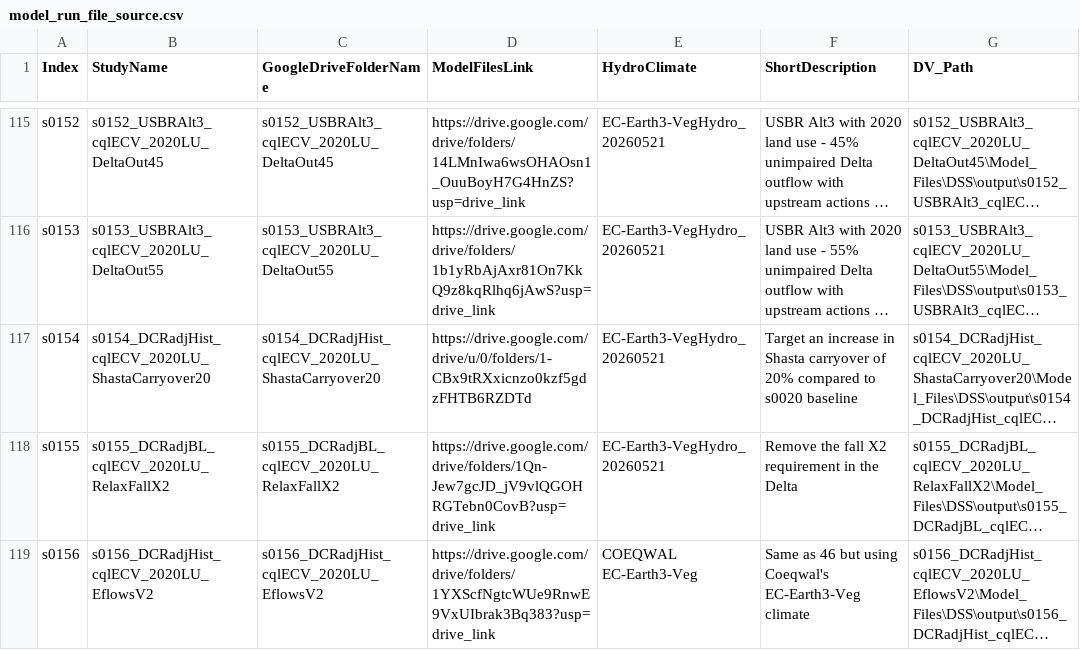
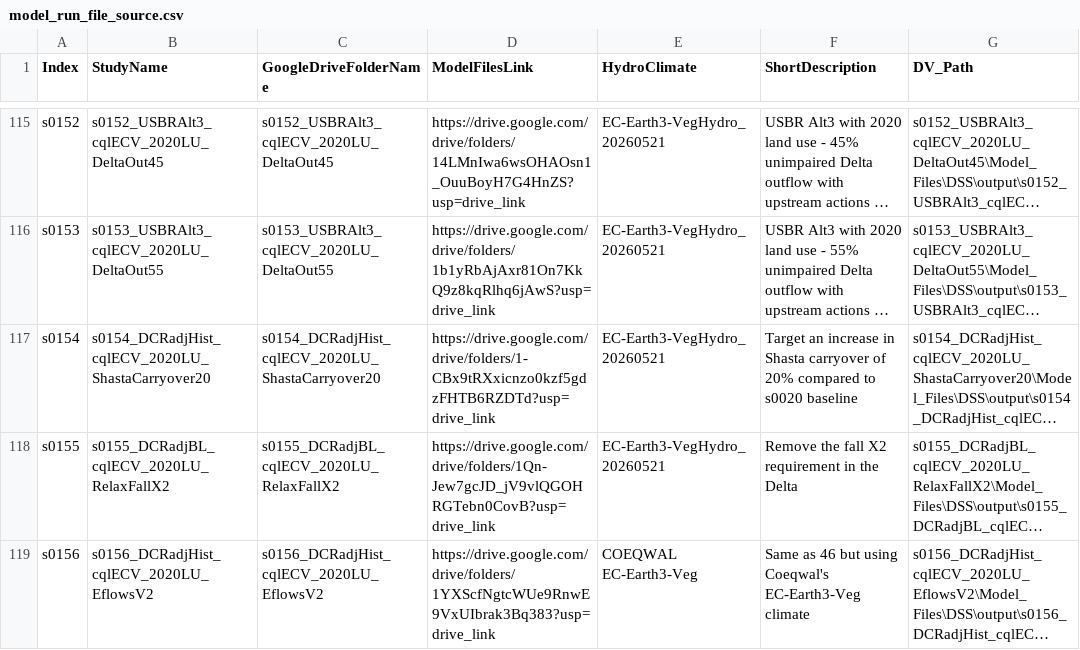
Before and after one commit to berkeley-gif/coeqwal-data-platform, a CSV file: etl/ingestion/scenario_listing/model_run_file_source.csv, drawn as a sheet; only a part is shown, gaps mark what is left out; long unchanged cells end in …; the diff names each change by its address in the sheet, - before the commit and + after, or states it on an @@ line.

Commit message:
Reset after not working

```diff
--- a/etl/ingestion/scenario_listing/model_run_file_source.csv
+++ b/etl/ingestion/scenario_listing/model_run_file_source.csv
-D117 (ModelFilesLink): https://drive.google.com/drive/u/0/folders/1-CBx9tRXxicnzo0kzf5gdzFHTB6RZDTd
+D117 (ModelFilesLink): https://drive.google.com/drive/folders/1-CBx9tRXxicnzo0kzf5gdzFHTB6RZDTd?usp=drive_link
```
